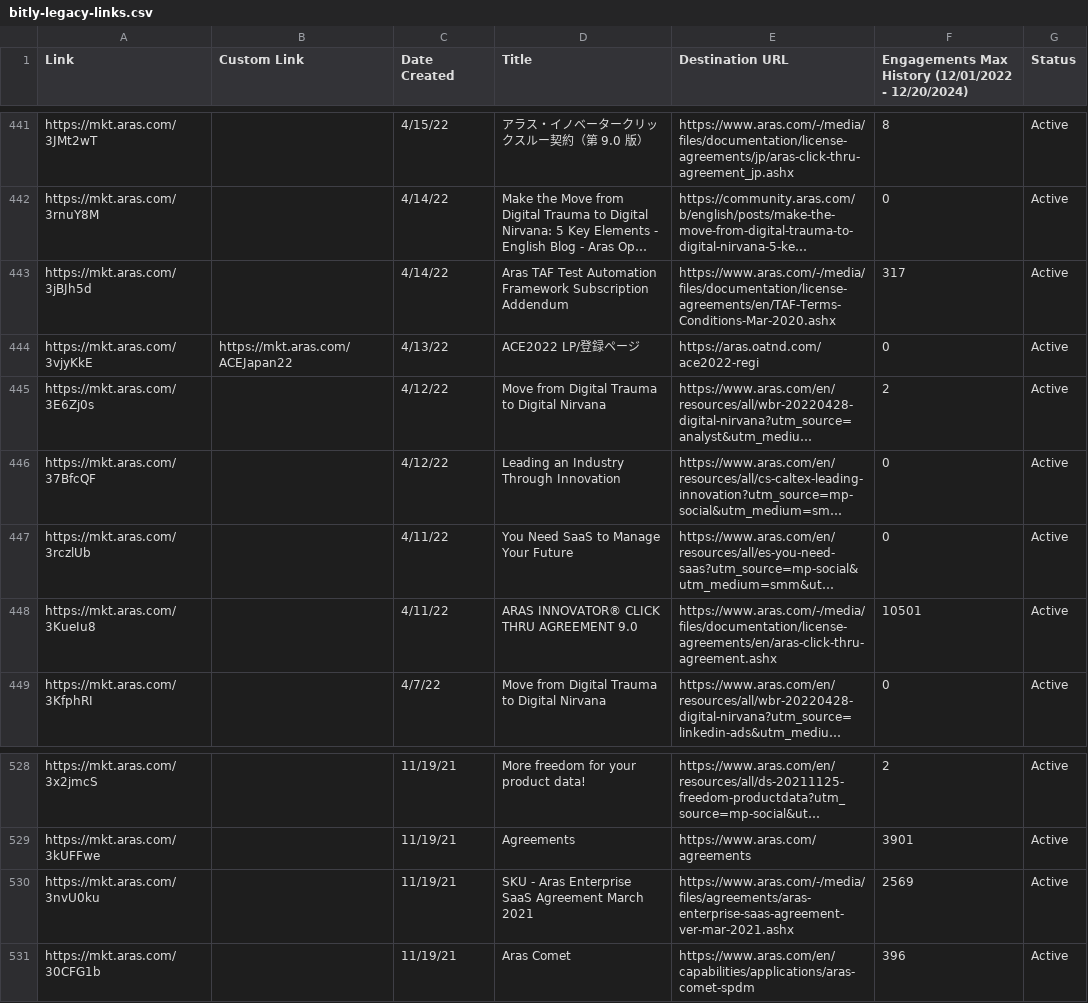
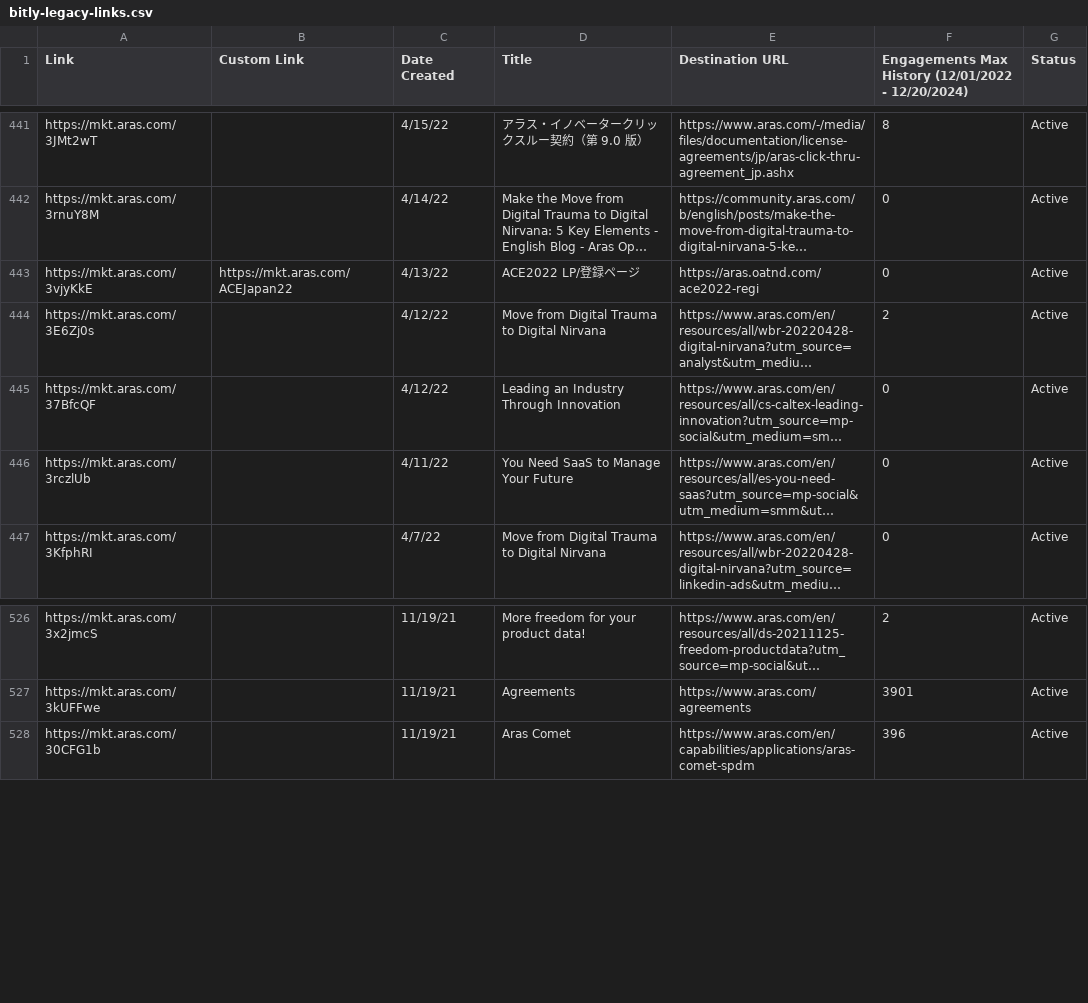
Before and after one commit to owlwatch/aras-localize, a CSV file: wp-content/themes/aras/data/bitly-legacy-links.csv, drawn as a sheet; only a part is shown, gaps mark what is left out; long unchanged cells end in …; the diff names each change by its address in the sheet, - before the commit and + after, or states it on an @@ line.

Commit message:
Remove outdated Bitly links from legacy links CSV

```diff
--- a/wp-content/themes/aras/data/bitly-legacy-links.csv
+++ b/wp-content/themes/aras/data/bitly-legacy-links.csv
-row 443: https://mkt.aras.com/3jBJh5d |  | 4/14/22 | Aras TAF Test Automation Framework Subscription Addendum | https://www.aras.com/-/media/files/documentation/license-agreements/en/TAF-Terms-Conditions-Mar-2020.ashx | 317 | Active
-row 448: https://mkt.aras.com/3KueIu8 |  | 4/11/22 | ARAS INNOVATOR® CLICK THRU AGREEMENT 9.0 | https://www.aras.com/-/media/files/documentation/license-agreements/en/aras-click-thru-agreement.ashx | 10501 | Active
-row 530: https://mkt.aras.com/3nvU0ku |  | 11/19/21 | SKU - Aras Enterprise SaaS Agreement March 2021 | https://www.aras.com/-/media/files/agreements/aras-enterprise-saas-agreement-ver-mar-2021.ashx | 2569 | Active
```
